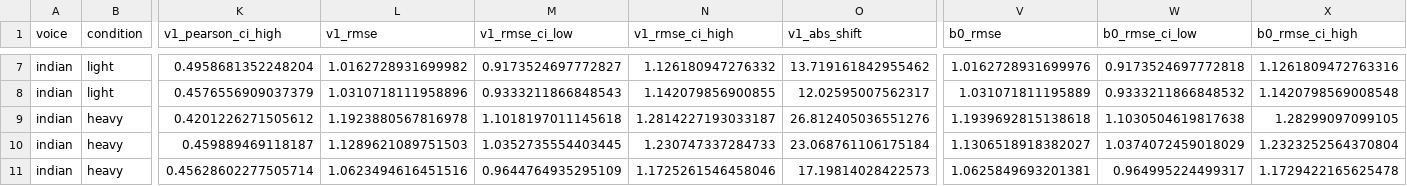
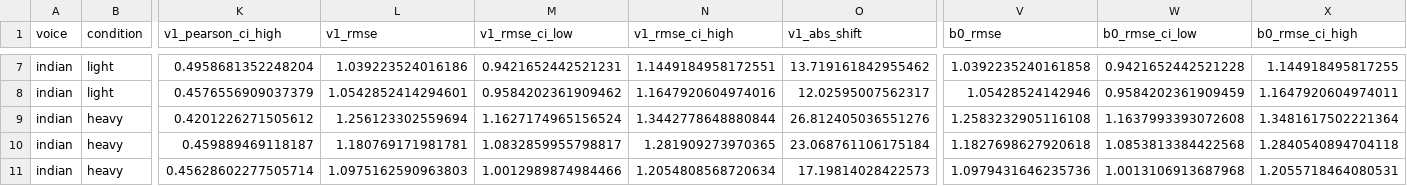
Before and after one commit to saivedulapurapu/VBCUA, a CSV file: research/results/mohler_asr/summary.csv, drawn as a sheet; only a part is shown, gaps mark what is left out; the diff covers the shown part only; the diff names each change by its address in the sheet, - before the commit and + after, or states it on an @@ line.

Commit message:
Re-run cosine reports on bracket-fixed text; RQ2 RMSE with refitted lines
- Main Mohler cosine report re-run on the bracket-fixed text (abf5d50) and
  dev lines refitted: v1/B0 Pearson 0.464 (was 0.446 on text with -LRB-
  tokens), Spearman 0.473, RMSE 0.939; tuned QWK 0.362.
- Primary Pearson/Spearman now use the raw score; only RMSE uses the clipped
  dev-fitted 0-5 map (clipping had changed the correlations slightly). The
  main and RQ2 reports now agree on the typed-answer baseline (0.464).
- RQ2 summary re-run with the refitted lines (RMSE column).
- audio.py 'intelligibility': 10 random Indian-voice clean clips (seed 42)
  and clips.csv with an empty 'clearly_pronounced (yes/no)' column.
- PROJECT_BRIEF.md: corrected numbers, RQ2 table, status as of 12 Oct.

```diff
--- a/research/results/mohler_asr/summary.csv
+++ b/research/results/mohler_asr/summary.csv
-L7 (v1_rmse): 1.0162728931699982
+L7 (v1_rmse): 1.039223524016186
-M7 (v1_rmse_ci_low): 0.9173524697772827
+M7 (v1_rmse_ci_low): 0.9421652442521231
-N7 (v1_rmse_ci_high): 1.126180947276332
+N7 (v1_rmse_ci_high): 1.1449184958172551
-V7 (b0_rmse): 1.0162728931699976
+V7 (b0_rmse): 1.0392235240161858
-W7 (b0_rmse_ci_low): 0.9173524697772818
+W7 (b0_rmse_ci_low): 0.9421652442521228
-X7 (b0_rmse_ci_high): 1.1261809472763316
+X7 (b0_rmse_ci_high): 1.144918495817255
-L8 (v1_rmse): 1.0310718111958896
+L8 (v1_rmse): 1.0542852414294601
-M8 (v1_rmse_ci_low): 0.9333211866848543
+M8 (v1_rmse_ci_low): 0.9584202361909462
-N8 (v1_rmse_ci_high): 1.142079856900855
+N8 (v1_rmse_ci_high): 1.1647920604974016
-V8 (b0_rmse): 1.031071811195889
+V8 (b0_rmse): 1.05428524142946
-W8 (b0_rmse_ci_low): 0.9333211866848532
+W8 (b0_rmse_ci_low): 0.9584202361909459
-X8 (b0_rmse_ci_high): 1.1420798569008548
+X8 (b0_rmse_ci_high): 1.1647920604974011
-L9 (v1_rmse): 1.1923880567816978
+L9 (v1_rmse): 1.256123302559694
-M9 (v1_rmse_ci_low): 1.1018197011145618
+M9 (v1_rmse_ci_low): 1.1627174965156524
-N9 (v1_rmse_ci_high): 1.2814227193033187
+N9 (v1_rmse_ci_high): 1.3442778648880844
-V9 (b0_rmse): 1.1939692815138618
+V9 (b0_rmse): 1.2583232905116108
-W9 (b0_rmse_ci_low): 1.1030504619817638
+W9 (b0_rmse_ci_low): 1.1637993393072608
-X9 (b0_rmse_ci_high): 1.28299097099105
+X9 (b0_rmse_ci_high): 1.3481617502221364
-L10 (v1_rmse): 1.1289621089751503
+L10 (v1_rmse): 1.180769171981781
-M10 (v1_rmse_ci_low): 1.0352735554403445
+M10 (v1_rmse_ci_low): 1.0832859955798817
-N10 (v1_rmse_ci_high): 1.230747337284733
+N10 (v1_rmse_ci_high): 1.281909273970365
-V10 (b0_rmse): 1.1306518918382027
+V10 (b0_rmse): 1.1827698627920618
-W10 (b0_rmse_ci_low): 1.0374072459018029
+W10 (b0_rmse_ci_low): 1.0853813384422568
-X10 (b0_rmse_ci_high): 1.2323252564370804
+X10 (b0_rmse_ci_high): 1.2840540894704118
-L11 (v1_rmse): 1.0623494616451516
+L11 (v1_rmse): 1.0975162590963803
-M11 (v1_rmse_ci_low): 0.9644764935295109
+M11 (v1_rmse_ci_low): 1.0012989874984466
-N11 (v1_rmse_ci_high): 1.1725261546458046
+N11 (v1_rmse_ci_high): 1.2054808568720634
-V11 (b0_rmse): 1.0625849693201381
+V11 (b0_rmse): 1.0979431646235736
-W11 (b0_rmse_ci_low): 0.964995224499317
+W11 (b0_rmse_ci_low): 1.0013106913687968
-X11 (b0_rmse_ci_high): 1.1729422165625478
+X11 (b0_rmse_ci_high): 1.2055718464080531
```
Also changed, not shown: 138 edited cells elsewhere in this file, 14 other files.
